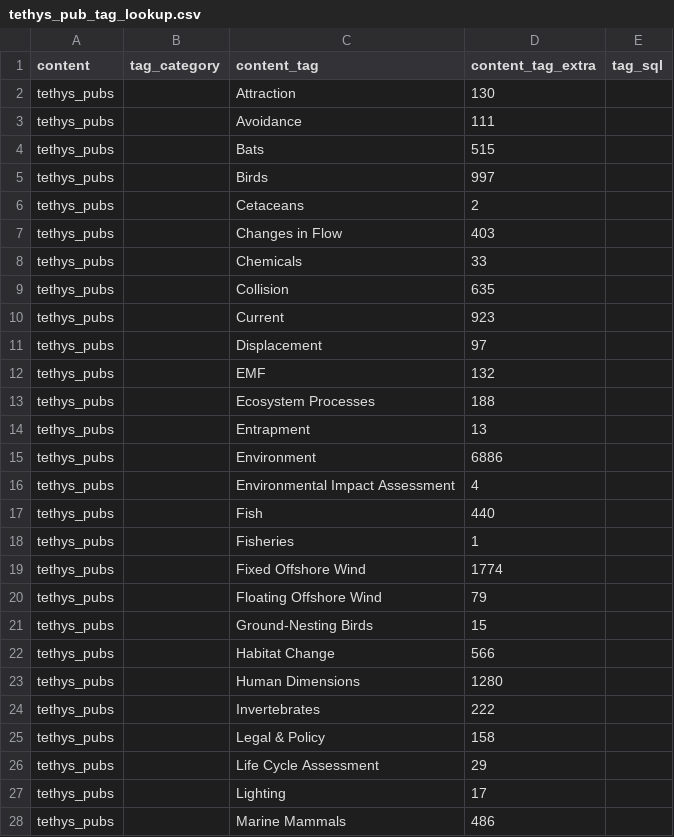
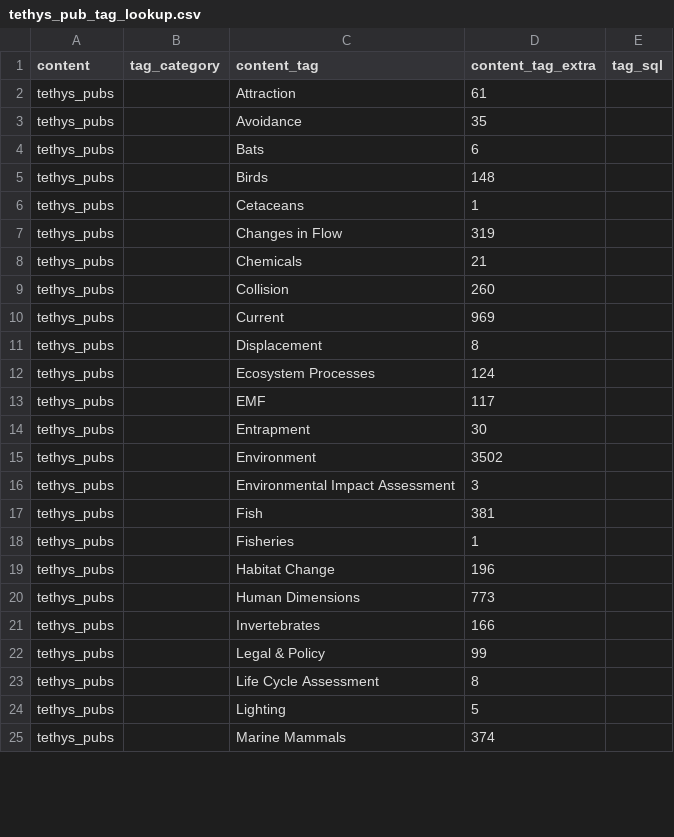
Before and after one commit to marineenergy/apps, a CSV file: data/tethys_pub_tag_lookup.csv, drawn as a sheet; only a part is shown; the diff covers the shown part only.

```diff
--- a/data/tethys_pub_tag_lookup.csv
+++ b/data/tethys_pub_tag_lookup.csv
@@ -1,28 +1,25 @@
 content,tag_category,content_tag,content_tag_extra,tag_sql
-tethys_pubs,,Attraction,130,
-tethys_pubs,,Avoidance,111,
-tethys_pubs,,Bats,515,
-tethys_pubs,,Birds,997,
-tethys_pubs,,Cetaceans,2,
-tethys_pubs,,Changes in Flow,403,
-tethys_pubs,,Chemicals,33,
-tethys_pubs,,Collision,635,
-tethys_pubs,,Current,923,
-tethys_pubs,,Displacement,97,
-tethys_pubs,,EMF,132,
-tethys_pubs,,Ecosystem Processes,188,
-tethys_pubs,,Entrapment,13,
-tethys_pubs,,Environment,6886,
-tethys_pubs,,Environmental Impact Assessment,4,
-tethys_pubs,,Fish,440,
+tethys_pubs,,Attraction,61,
+tethys_pubs,,Avoidance,35,
+tethys_pubs,,Bats,6,
+tethys_pubs,,Birds,148,
+tethys_pubs,,Cetaceans,1,
+tethys_pubs,,Changes in Flow,319,
+tethys_pubs,,Chemicals,21,
+tethys_pubs,,Collision,260,
+tethys_pubs,,Current,969,
+tethys_pubs,,Displacement,8,
+tethys_pubs,,Ecosystem Processes,124,
+tethys_pubs,,EMF,117,
+tethys_pubs,,Entrapment,30,
+tethys_pubs,,Environment,3502,
+tethys_pubs,,Environmental Impact Assessment,3,
+tethys_pubs,,Fish,381,
 tethys_pubs,,Fisheries,1,
-tethys_pubs,,Fixed Offshore Wind,1774,
-tethys_pubs,,Floating Offshore Wind,79,
-tethys_pubs,,Ground-Nesting Birds,15,
-tethys_pubs,,Habitat Change,566,
-tethys_pubs,,Human Dimensions,1280,
-tethys_pubs,,Invertebrates,222,
-tethys_pubs,,Legal & Policy,158,
-tethys_pubs,,Life Cycle Assessment,29,
-tethys_pubs,,Lighting,17,
-tethys_pubs,,Marine Mammals,486,
+tethys_pubs,,Habitat Change,196,
+tethys_pubs,,Human Dimensions,773,
+tethys_pubs,,Invertebrates,166,
+tethys_pubs,,Legal & Policy,99,
+tethys_pubs,,Life Cycle Assessment,8,
+tethys_pubs,,Lighting,5,
+tethys_pubs,,Marine Mammals,374,
```
Also changed, not shown: 2 removed rows and 20 edited cells elsewhere in this file, 2 other files.
